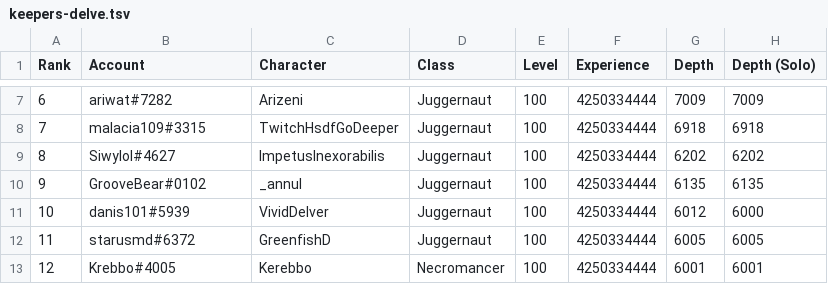
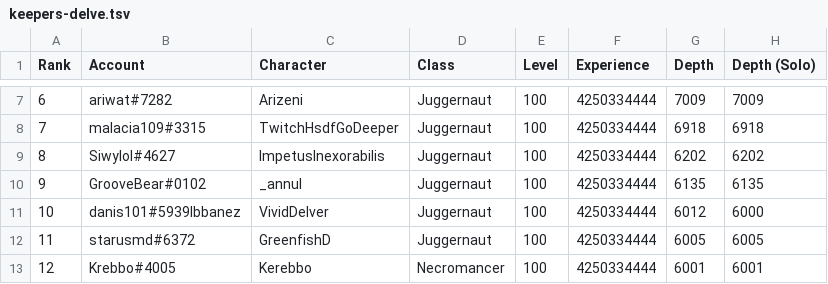
Before and after one commit to danis101/poe-ladder, a TSV file: data/keepers-delve.tsv, drawn as a sheet; only a part is shown, gaps mark what is left out.

```diff
--- a/data/keepers-delve.tsv
+++ b/data/keepers-delve.tsv
@@ -10,3 +10,3 @@ Rank	Account	Character	Class	Level	Experience	Depth	Depth (Solo)
 9	GrooveBear#0102	_annul	Juggernaut	100	4250334444	6135	6135
-10	danis101#5939	VividDelver	Juggernaut	100	4250334444	6012	6000
+10	danis101#5939Ibbanez	VividDelver	Juggernaut	100	4250334444	6012	6000
 11	starusmd#6372	GreenfishD	Juggernaut	100	4250334444	6005	6005
```
